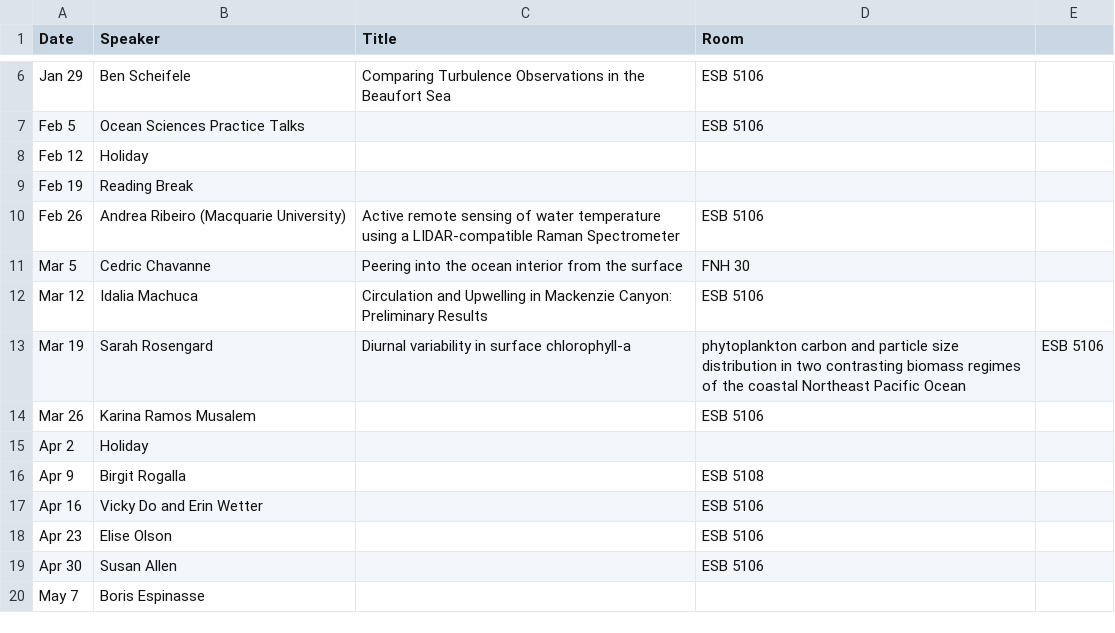
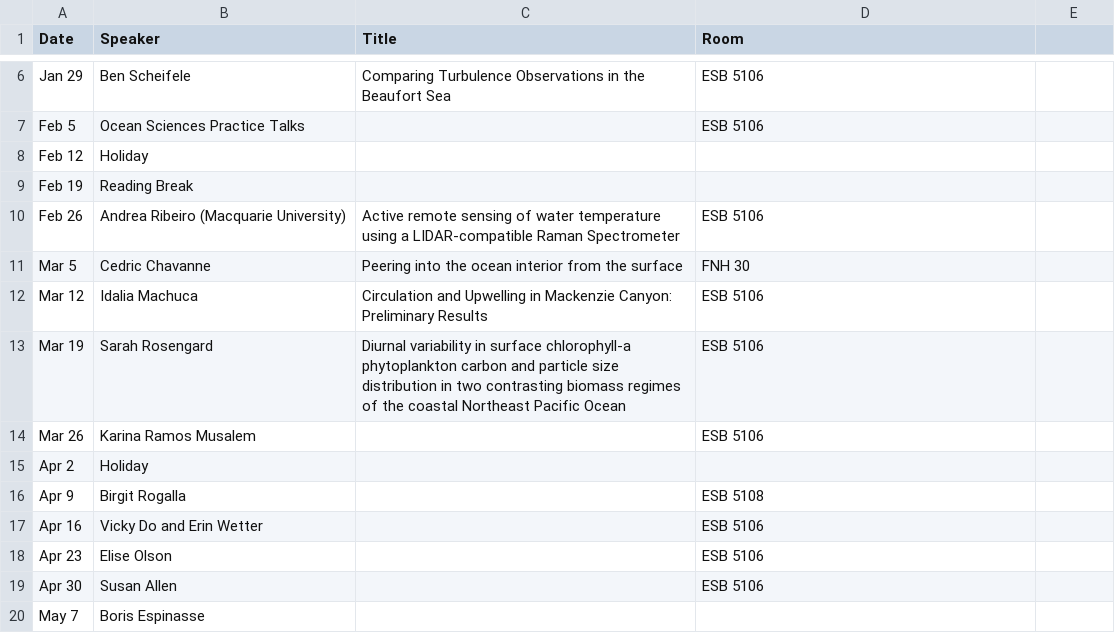
Before and after one commit to danielrobb/phys-ocgy-seminars, a CSV file: schedule.csv, drawn as a sheet; only a part is shown, gaps mark what is left out.

Commit message:
Fix comma in title

```diff
--- a/schedule.csv
+++ b/schedule.csv
@@ -12,3 +12,3 @@ Mar 5, Cedric Chavanne, Peering into the ocean interior from the surface, FNH 30
 Mar 12, Idalia Machuca, Circulation and Upwelling in Mackenzie Canyon: Preliminary Results, ESB 5106
-Mar 19, Sarah Rosengard, Diurnal variability in surface chlorophyll-a, phytoplankton carbon and particle size distribution in two contrasting biomass regimes of the coastal Northeast Pacific Ocean, ESB 5106
+Mar 19, Sarah Rosengard, Diurnal variability in surface chlorophyll-a phytoplankton carbon and particle size distribution in two contrasting biomass regimes of the coastal Northeast Pacific Ocean, ESB 5106
 Mar 26, Karina Ramos Musalem,, ESB 5106
```
